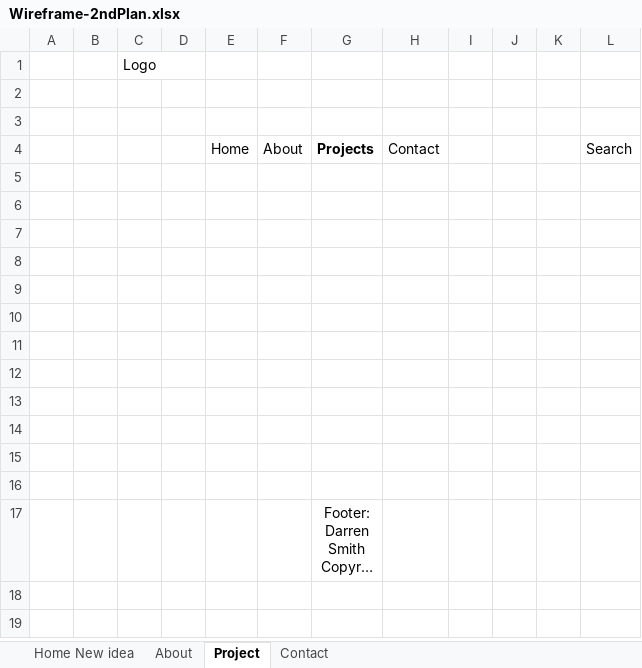
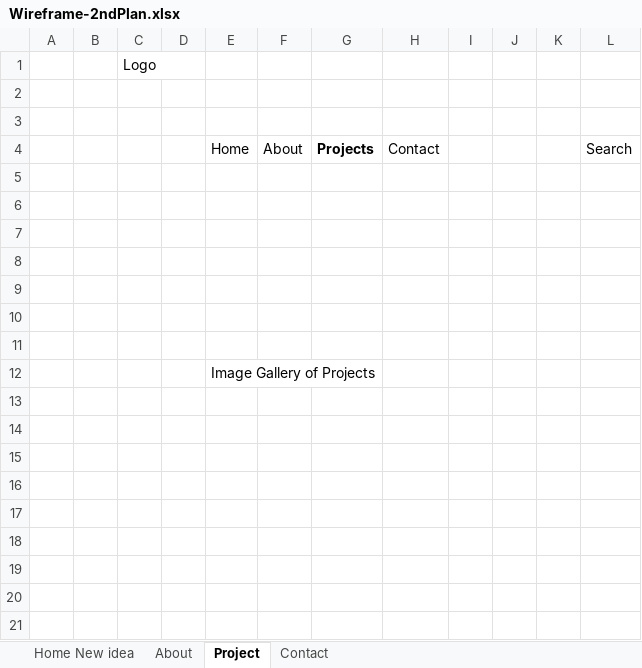
Before and after one commit to DarrenSmith10/DarrenMultiPagePortfolioWeek2, an Excel workbook: Wireframe-2ndPlan.xlsx, sheet Project, drawn as a sheet; only a part is shown; the shorter side is filled out with more unchanged rows; long unchanged cells end in …; values as stored, in another font and other column widths than the file's, no borders; the diff names each change by its address in the sheet, - before the commit and + after, or states it on an @@ line.

```diff
--- a/Wireframe-2ndPlan.xlsx (sheet Project)
+++ b/Wireframe-2ndPlan.xlsx (sheet Project)
+row 12:  |  |  |  | Image Gallery of Projects
+row 13: (empty)
+row 14: (empty)
+row 15: (empty)
+row 16: (empty)
+row 17: (empty)
+row 18: (empty)
+row 19: (empty)
```
Also changed, not shown: sheet About, sheet Home New idea, sheet Contact, 6 other files.
